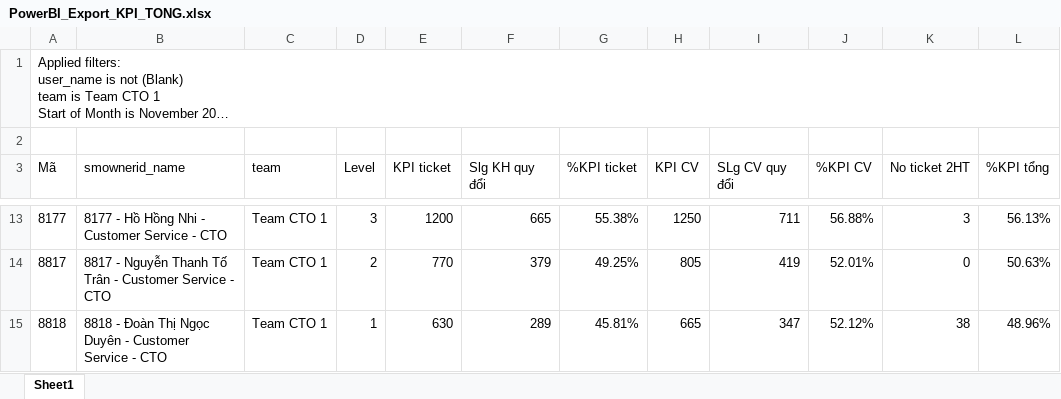
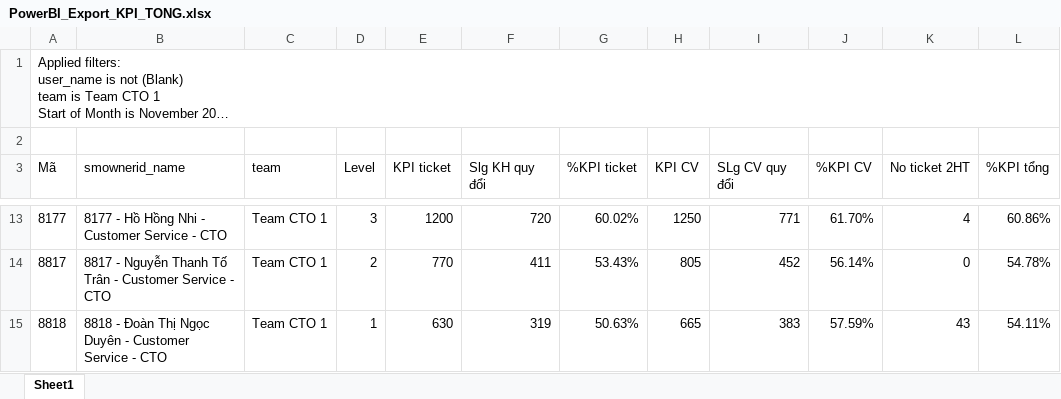
Before and after one commit to nquoc/kpicto, an Excel workbook: PowerBI_Export_KPI_TONG.xlsx, sheet Sheet1, drawn as a sheet; only a part is shown, gaps mark what is left out; long unchanged cells end in …; values as stored, in another font and other column widths than the file's, no borders; table styles not drawn; the diff covers the shown part only; the diff names each change by its address in the sheet, - before the commit and + after, or states it on an @@ line.

```diff
--- a/PowerBI_Export_KPI_TONG.xlsx (sheet Sheet1)
+++ b/PowerBI_Export_KPI_TONG.xlsx (sheet Sheet1)
-F13 (Slg KH quy đổi): 665
+F13 (Slg KH quy đổi): 720
-G13 (%KPI ticket): 55.38%
+G13 (%KPI ticket): 60.02%
-I13 (SLg CV quy đổi): 711
+I13 (SLg CV quy đổi): 771
-J13 (%KPI CV): 56.88%
+J13 (%KPI CV): 61.70%
-K13 (No ticket 2HT): 3
+K13 (No ticket 2HT): 4
-L13 (%KPI tổng): 56.13%
+L13 (%KPI tổng): 60.86%
-F14 (Slg KH quy đổi): 379
+F14 (Slg KH quy đổi): 411
-G14 (%KPI ticket): 49.25%
+G14 (%KPI ticket): 53.43%
-I14 (SLg CV quy đổi): 419
+I14 (SLg CV quy đổi): 452
-J14 (%KPI CV): 52.01%
+J14 (%KPI CV): 56.14%
-L14 (%KPI tổng): 50.63%
+L14 (%KPI tổng): 54.78%
-F15 (Slg KH quy đổi): 289
+F15 (Slg KH quy đổi): 319
-G15 (%KPI ticket): 45.81%
+G15 (%KPI ticket): 50.63%
-I15 (SLg CV quy đổi): 347
+I15 (SLg CV quy đổi): 383
-J15 (%KPI CV): 52.12%
+J15 (%KPI CV): 57.59%
-K15 (No ticket 2HT): 38
+K15 (No ticket 2HT): 43
-L15 (%KPI tổng): 48.96%
+L15 (%KPI tổng): 54.11%
```
Also changed, not shown: 4 added rows, 4 removed rows and 24 edited cells elsewhere in this sheet, PowerBI_Export_HS_CA_TRUC.xlsx, 3 other files.
